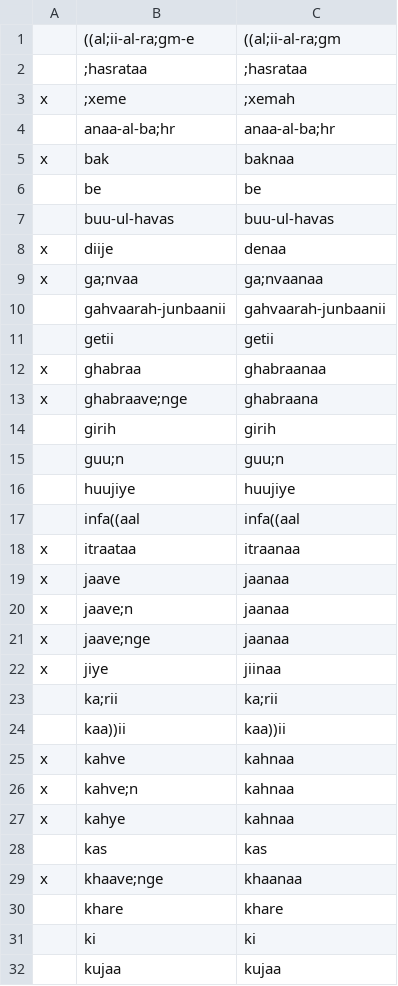
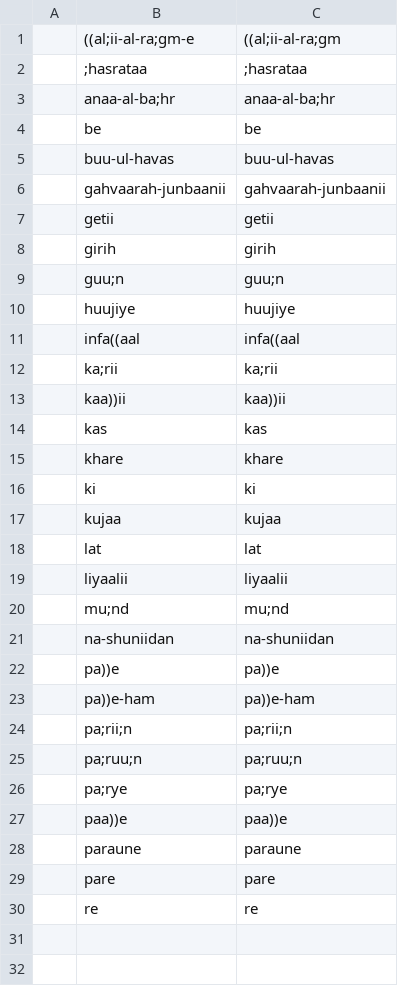
Before and after one commit to taimoorshahid/ghalib-concordance, a CSV file: output/tocheck.csv, drawn as a sheet; only a part is shown; the shorter side is filled out with more unchanged rows; the diff covers the shown part only; the diff names each change by its address in the sheet, - before the commit and + after, or states it on an @@ line.

```diff
--- a/output/tocheck.csv
+++ b/output/tocheck.csv
-row 3: x | ;xeme | ;xemah
-row 5: x | bak | baknaa
-row 8: x | diije | denaa
-row 9: x | ga;nvaa | ga;nvaanaa
-row 12: x | ghabraa | ghabraanaa
-row 13: x | ghabraave;nge | ghabraana
-row 18: x | itraataa | itraanaa
-row 19: x | jaave | jaanaa
-row 20: x | jaave;n | jaanaa
-row 21: x | jaave;nge | jaanaa
-row 22: x | jiye | jiinaa
-row 25: x | kahve | kahnaa
-row 26: x | kahve;n | kahnaa
-row 27: x | kahye | kahnaa
-row 29: x | khaave;nge | khaanaa
```
Also changed, not shown: 8 removed rows elsewhere in this file, 11 other files.
